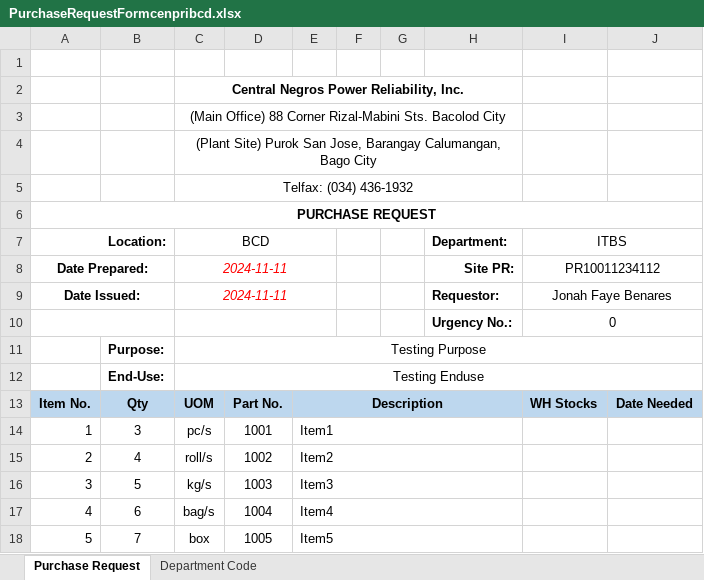
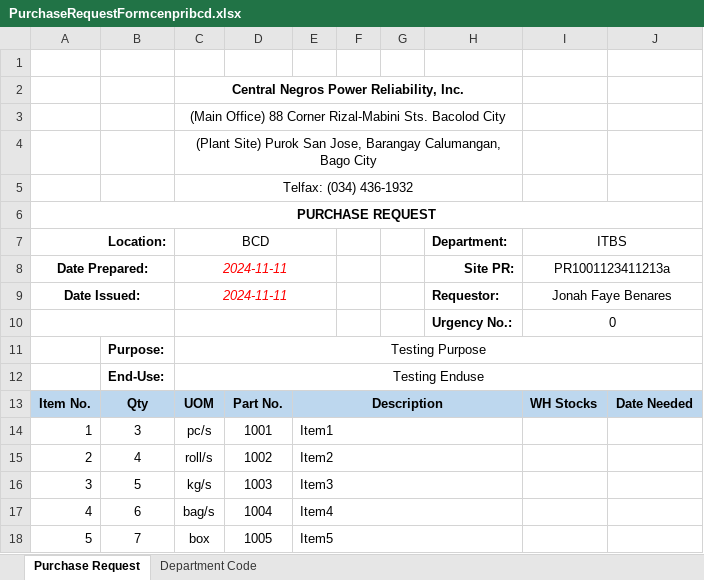
Before and after one commit to JonahBenares/new_purchasing, an Excel workbook: storage/app/imports/PurchaseRequestFormcenpribcd.xlsx, sheet Purchase Request, drawn as a sheet; values as stored, in another font and other column widths than the file's, no borders; charts and pictures not drawn; the diff names each change by its address in the sheet, - before the commit and + after, or states it on an @@ line.

```diff
--- a/storage/app/imports/PurchaseRequestFormcenpribcd.xlsx (sheet Purchase Request)
+++ b/storage/app/imports/PurchaseRequestFormcenpribcd.xlsx (sheet Purchase Request)
-I8 (ITBS): PR10011234112
+I8 (ITBS): PR1001123411213a
```
Also changed, not shown: charts or pictures, 6 other files.
